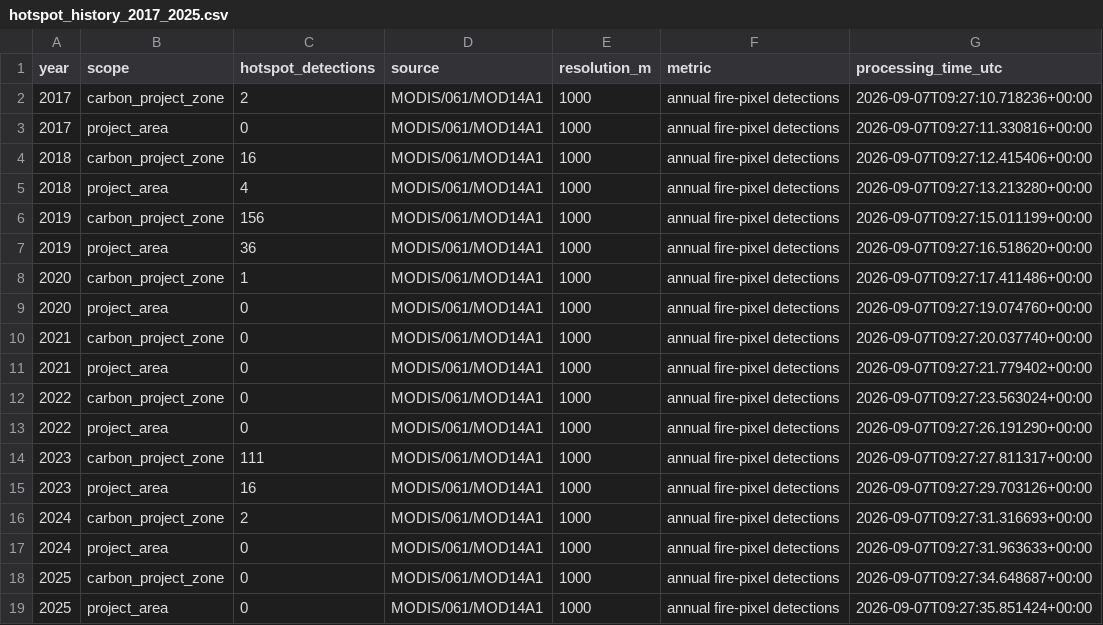
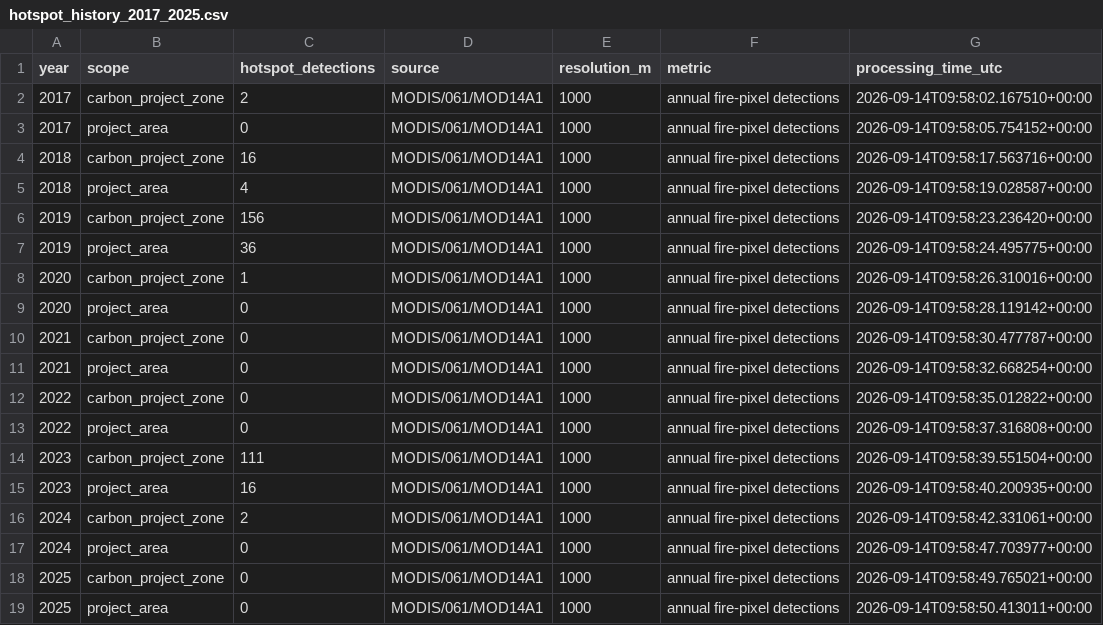
Before and after one commit to datoeltoel/serpro-climate-carbon-monitoring, a CSV file: data/processed/climate/fire/hotspot_history_2017_2025.csv, drawn as a sheet.

```diff
--- a/data/processed/climate/fire/hotspot_history_2017_2025.csv
+++ b/data/processed/climate/fire/hotspot_history_2017_2025.csv
@@ -1,19 +1,19 @@
 year,scope,hotspot_detections,source,resolution_m,metric,processing_time_utc
-2017,carbon_project_zone,2,MODIS/061/MOD14A1,1000,annual fire-pixel detections,2026-09-07T09:27:10.718236+00:00
-2017,project_area,0,MODIS/061/MOD14A1,1000,annual fire-pixel detections,2026-09-07T09:27:11.330816+00:00
-2018,carbon_project_zone,16,MODIS/061/MOD14A1,1000,annual fire-pixel detections,2026-09-07T09:27:12.415406+00:00
-2018,project_area,4,MODIS/061/MOD14A1,1000,annual fire-pixel detections,2026-09-07T09:27:13.213280+00:00
-2019,carbon_project_zone,156,MODIS/061/MOD14A1,1000,annual fire-pixel detections,2026-09-07T09:27:15.011199+00:00
-2019,project_area,36,MODIS/061/MOD14A1,1000,annual fire-pixel detections,2026-09-07T09:27:16.518620+00:00
-2020,carbon_project_zone,1,MODIS/061/MOD14A1,1000,annual fire-pixel detections,2026-09-07T09:27:17.411486+00:00
-2020,project_area,0,MODIS/061/MOD14A1,1000,annual fire-pixel detections,2026-09-07T09:27:19.074760+00:00
-2021,carbon_project_zone,0,MODIS/061/MOD14A1,1000,annual fire-pixel detections,2026-09-07T09:27:20.037740+00:00
-2021,project_area,0,MODIS/061/MOD14A1,1000,annual fire-pixel detections,2026-09-07T09:27:21.779402+00:00
-2022,carbon_project_zone,0,MODIS/061/MOD14A1,1000,annual fire-pixel detections,2026-09-07T09:27:23.563024+00:00
-2022,project_area,0,MODIS/061/MOD14A1,1000,annual fire-pixel detections,2026-09-07T09:27:26.191290+00:00
-2023,carbon_project_zone,111,MODIS/061/MOD14A1,1000,annual fire-pixel detections,2026-09-07T09:27:27.811317+00:00
-2023,project_area,16,MODIS/061/MOD14A1,1000,annual fire-pixel detections,2026-09-07T09:27:29.703126+00:00
-2024,carbon_project_zone,2,MODIS/061/MOD14A1,1000,annual fire-pixel detections,2026-09-07T09:27:31.316693+00:00
-2024,project_area,0,MODIS/061/MOD14A1,1000,annual fire-pixel detections,2026-09-07T09:27:31.963633+00:00
-2025,carbon_project_zone,0,MODIS/061/MOD14A1,1000,annual fire-pixel detections,2026-09-07T09:27:34.648687+00:00
-2025,project_area,0,MODIS/061/MOD14A1,1000,annual fire-pixel detections,2026-09-07T09:27:35.851424+00:00
+2017,carbon_project_zone,2,MODIS/061/MOD14A1,1000,annual fire-pixel detections,2026-09-14T09:58:02.167510+00:00
+2017,project_area,0,MODIS/061/MOD14A1,1000,annual fire-pixel detections,2026-09-14T09:58:05.754152+00:00
+2018,carbon_project_zone,16,MODIS/061/MOD14A1,1000,annual fire-pixel detections,2026-09-14T09:58:17.563716+00:00
+2018,project_area,4,MODIS/061/MOD14A1,1000,annual fire-pixel detections,2026-09-14T09:58:19.028587+00:00
+2019,carbon_project_zone,156,MODIS/061/MOD14A1,1000,annual fire-pixel detections,2026-09-14T09:58:23.236420+00:00
+2019,project_area,36,MODIS/061/MOD14A1,1000,annual fire-pixel detections,2026-09-14T09:58:24.495775+00:00
+2020,carbon_project_zone,1,MODIS/061/MOD14A1,1000,annual fire-pixel detections,2026-09-14T09:58:26.310016+00:00
+2020,project_area,0,MODIS/061/MOD14A1,1000,annual fire-pixel detections,2026-09-14T09:58:28.119142+00:00
+2021,carbon_project_zone,0,MODIS/061/MOD14A1,1000,annual fire-pixel detections,2026-09-14T09:58:30.477787+00:00
+2021,project_area,0,MODIS/061/MOD14A1,1000,annual fire-pixel detections,2026-09-14T09:58:32.668254+00:00
+2022,carbon_project_zone,0,MODIS/061/MOD14A1,1000,annual fire-pixel detections,2026-09-14T09:58:35.012822+00:00
+2022,project_area,0,MODIS/061/MOD14A1,1000,annual fire-pixel detections,2026-09-14T09:58:37.316808+00:00
+2023,carbon_project_zone,111,MODIS/061/MOD14A1,1000,annual fire-pixel detections,2026-09-14T09:58:39.551504+00:00
+2023,project_area,16,MODIS/061/MOD14A1,1000,annual fire-pixel detections,2026-09-14T09:58:40.200935+00:00
+2024,carbon_project_zone,2,MODIS/061/MOD14A1,1000,annual fire-pixel detections,2026-09-14T09:58:42.331061+00:00
+2024,project_area,0,MODIS/061/MOD14A1,1000,annual fire-pixel detections,2026-09-14T09:58:47.703977+00:00
+2025,carbon_project_zone,0,MODIS/061/MOD14A1,1000,annual fire-pixel detections,2026-09-14T09:58:49.765021+00:00
+2025,project_area,0,MODIS/061/MOD14A1,1000,annual fire-pixel detections,2026-09-14T09:58:50.413011+00:00
```
